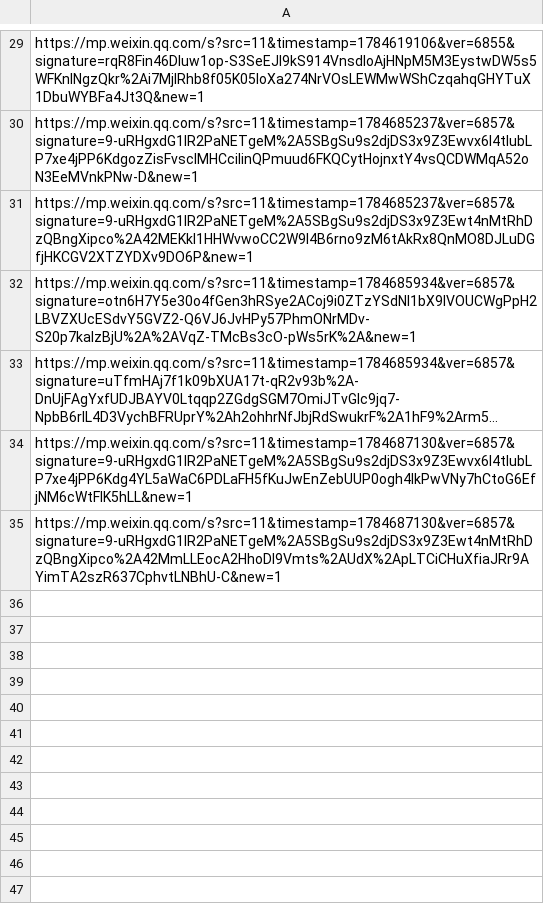
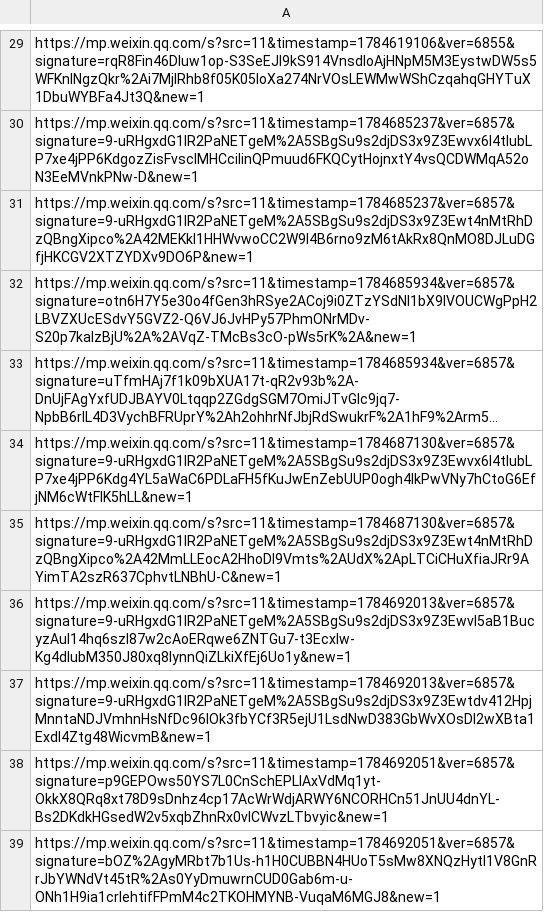
Before and after one commit to vvelena/wechat_article_agent, a CSV file: data/links.csv, drawn as a sheet; only a part is shown, gaps mark what is left out; long unchanged cells end in …; the diff names each change by its address in the sheet, - before the commit and + after, or states it on an @@ line.

```diff
--- a/data/links.csv
+++ b/data/links.csv
+row 36: https://mp.weixin.qq.com/s?src=11&timestamp=1784692013&ver=6857&signature=9-uRHgxdG1lR2PaNETgeM%2A5SBgSu9s2djDS3x9Z3Ewvl5aB1BucyzAul14hq6szl87w2cAoERqwe6ZNTGu7-t3EcxIw-Kg4dIubM350J80xq8lynnQiZLkiXfEj6Uo1y&new=1
+row 37: https://mp.weixin.qq.com/s?src=11&timestamp=1784692013&ver=6857&signature=9-uRHgxdG1lR2PaNETgeM%2A5SBgSu9s2djDS3x9Z3Ewtdv412HpjMnntaNDJVmhnHsNfDc96lOk3fbYCf3R5ejU1LsdNwD383GbWvXOsDI2wXBta1ExdI4Ztg48WicvmB&new=1
+row 38: https://mp.weixin.qq.com/s?src=11&timestamp=1784692051&ver=6857&signature=p9GEPOws50YS7L0CnSchEPLlAxVdMq1yt-OkkX8QRq8xt78D9sDnhz4cp17AcWrWdjARWY6NCORHCn51JnUU4dnYL-Bs2DKdkHGsedW2v5xqbZhnRx0vICWvzLTbvyic&new=1
+row 39: https://mp.weixin.qq.com/s?src=11&timestamp=1784692051&ver=6857&signature=bOZ%2AgyMRbt7b1Us-h1H0CUBBN4HUoT5sMw8XNQzHytI1V8GnRrJbYWNdVt45tR%2As0YyDmuwrnCUD0Gab6m-u-ONh1H9ia1crlehtifFPmM4c2TKOHMYNB-VuqaM6MGJ8&new=1
```
Also changed, not shown: data/search_log.csv, data/web_results.csv, 1 other file.
